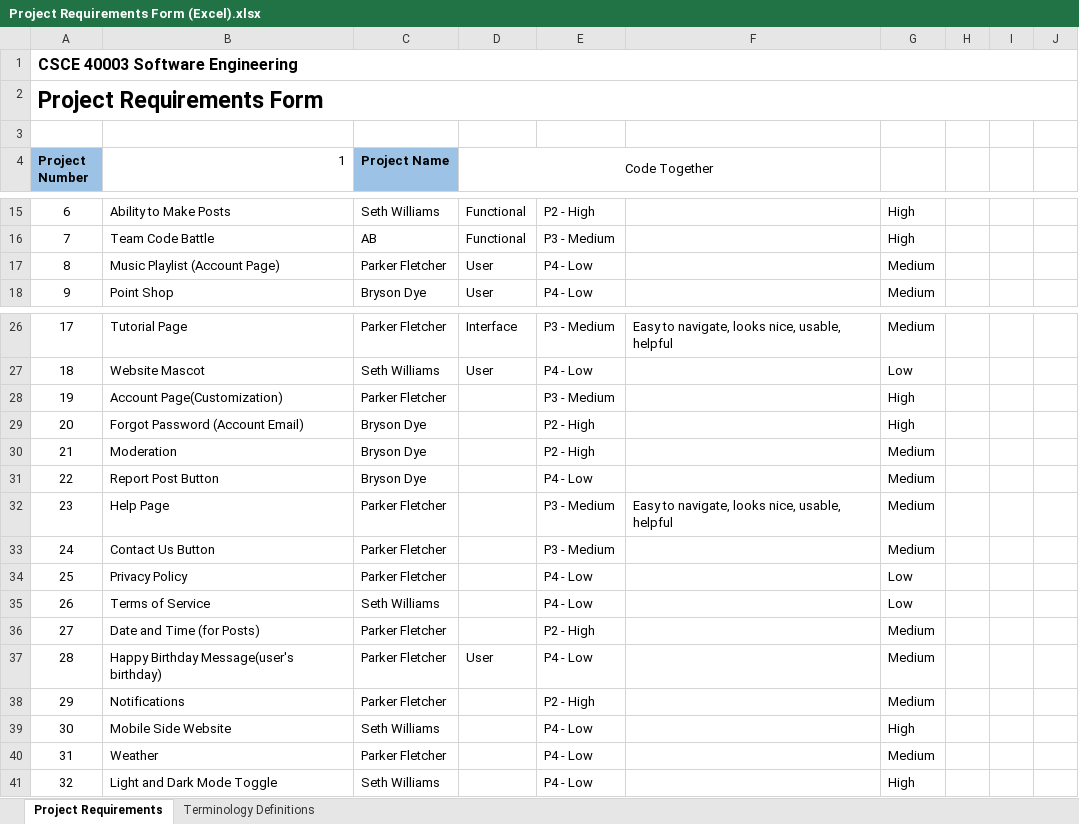
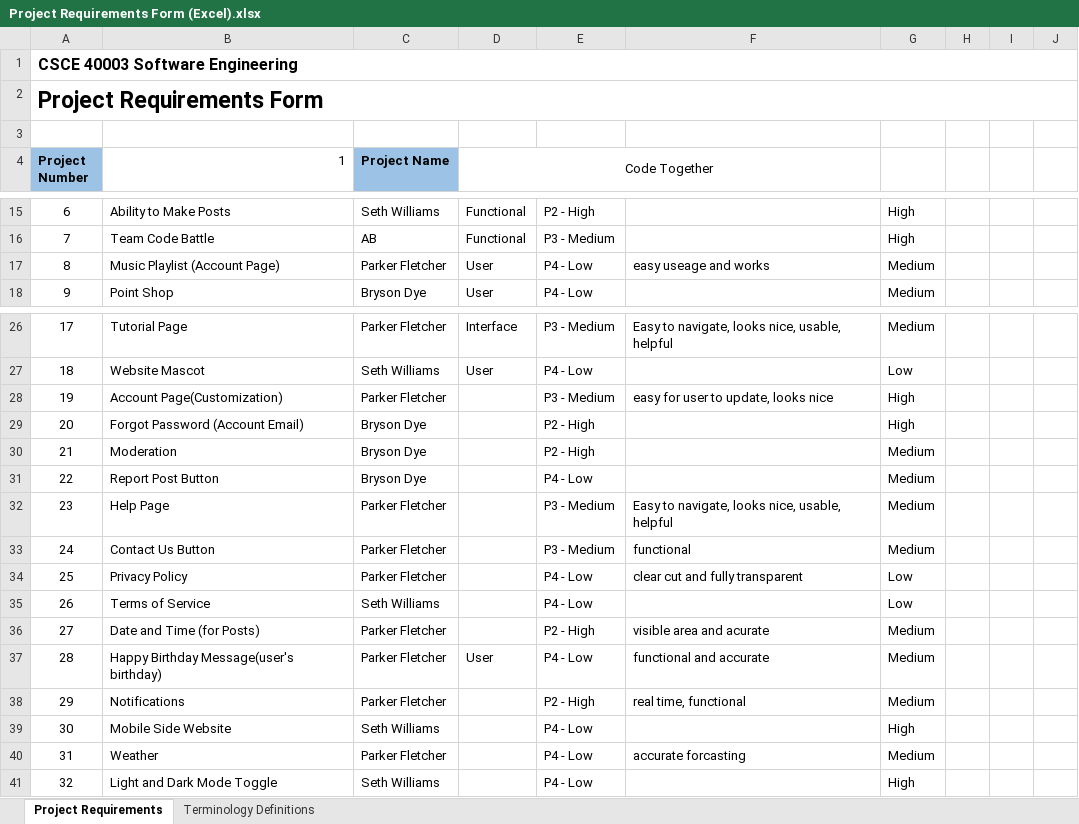
Before and after one commit to AbSharum/CodeTogether, an Excel workbook: Project Requirements Form (Excel).xlsx, sheet Project Requirements, drawn as a sheet; only a part is shown, gaps mark what is left out; values as stored, in another font and other column widths than the file's, no borders; conditional formats not drawn; the diff names each change by its address in the sheet, - before the commit and + after, or states it on an @@ line.

Commit message:
Add files via upload
added my requirements to the features I suggested.

```diff
--- a/Project Requirements Form (Excel).xlsx (sheet Project Requirements)
+++ b/Project Requirements Form (Excel).xlsx (sheet Project Requirements)
-F17: (empty)
+F17: easy useage and works
-F28: (empty)
+F28: easy for user to update, looks nice
-F33: (empty)
+F33: functional
-F34: (empty)
+F34: clear cut and fully transparent
-F36: (empty)
+F36: visible area and acurate
-F37: (empty)
+F37: functional and accurate
-F38: (empty)
+F38: real time, functional
-F40: (empty)
+F40: accurate forcasting
```
